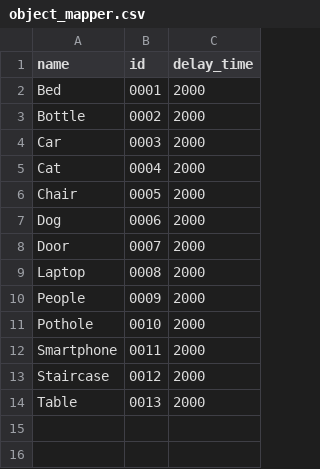
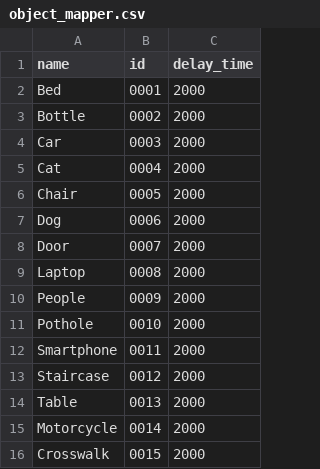
Before and after one commit to tiennhat306/Obstacle-Recognition, a CSV file: recognition/mapper/object_mapper.csv, drawn as a sheet.

```diff
--- a/recognition/mapper/object_mapper.csv
+++ b/recognition/mapper/object_mapper.csv
@@ -14 +14,3 @@ Staircase,0012,2000
 Table,0013,2000
+Motorcycle,0014,2000
+Crosswalk,0015,2000
```
Also changed, not shown: 12 other files.
